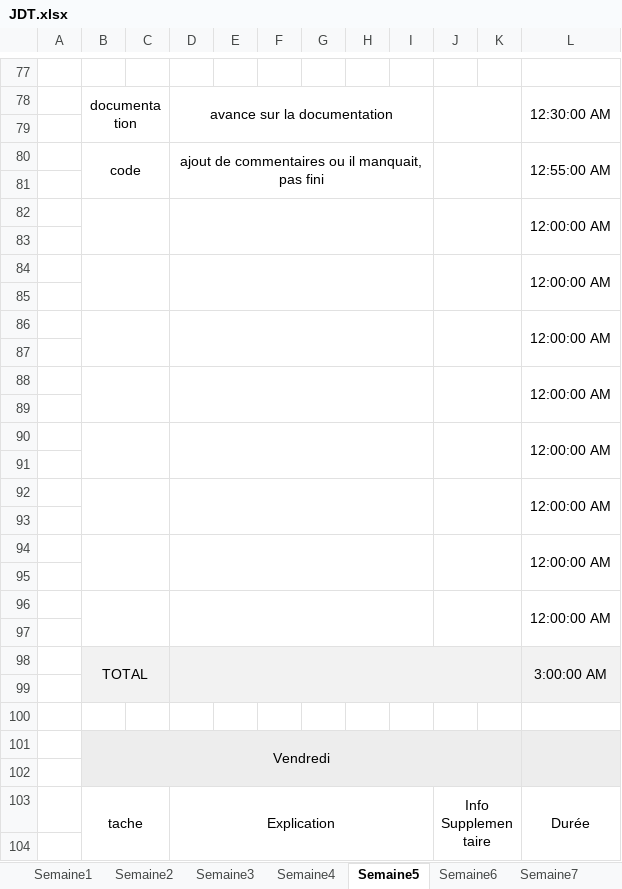
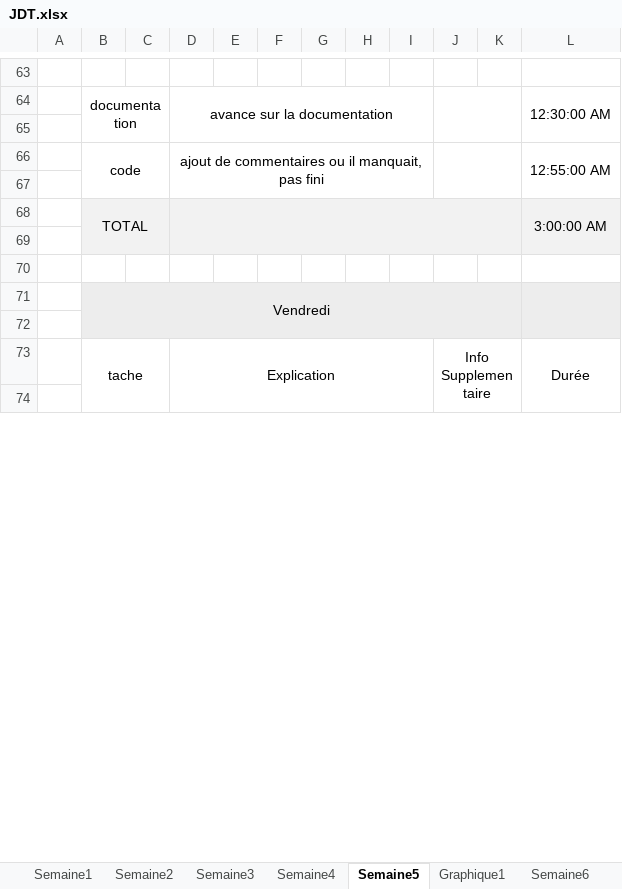
Before and after one commit to Morgan-DD/Shadow_Scan, an Excel workbook: documents/JDT/JDT.xlsx, sheet Semaine5, drawn as a sheet; only a part is shown, gaps mark what is left out; values as stored, in another font and other column widths than the file's, no borders; removed rows and columns are numbered as before the commit, all else as after; the diff covers the shown part only; the diff names each change by its address in the sheet, - before the commit and + after, or states it on an @@ line.

```diff
--- a/documents/JDT/JDT.xlsx (sheet Semaine5)
+++ b/documents/JDT/JDT.xlsx (sheet Semaine5)
+sheet tab: Graphique1
-B80:C81 merged
+B66:C67 merged
-D80:I81 merged
+D66:I67 merged
-J80:K81 merged
+J66:K67 merged
-L80:L81 merged
+L66:L67 merged
-row 81: (empty)
-row 82:  |  |  |  |  |  |  |  |  |  |  | 12:00:00 AM
-row 83: (empty)
-row 84:  |  |  |  |  |  |  |  |  |  |  | 12:00:00 AM
-row 85: (empty)
-row 86:  |  |  |  |  |  |  |  |  |  |  | 12:00:00 AM
-row 87: (empty)
-row 88:  |  |  |  |  |  |  |  |  |  |  | 12:00:00 AM
-row 89: (empty)
-row 90:  |  |  |  |  |  |  |  |  |  |  | 12:00:00 AM
-row 91: (empty)
-row 92:  |  |  |  |  |  |  |  |  |  |  | 12:00:00 AM
-row 93: (empty)
-row 94:  |  |  |  |  |  |  |  |  |  |  | 12:00:00 AM
-row 95: (empty)
-row 96:  |  |  |  |  |  |  |  |  |  |  | 12:00:00 AM
```
Also changed, not shown: 28 removed rows and merged cells elsewhere in this sheet, sheet Semaine6, formulas that keep their value, charts or pictures.
